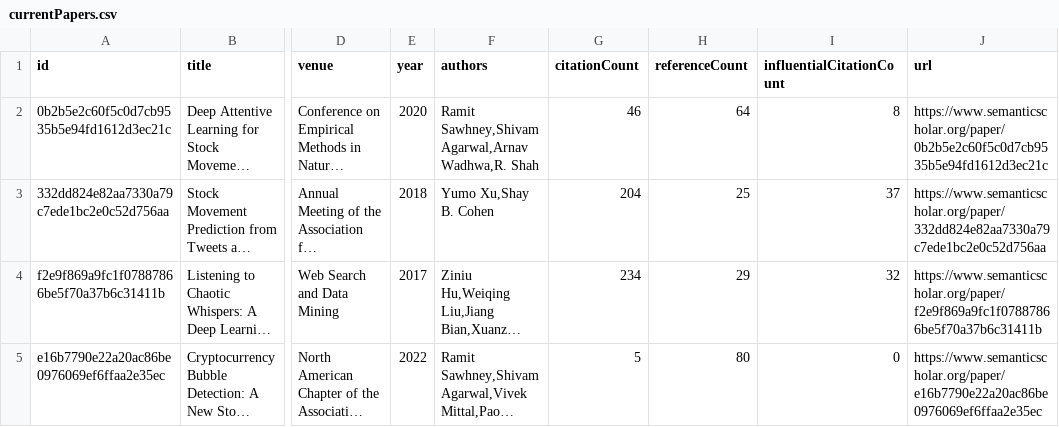
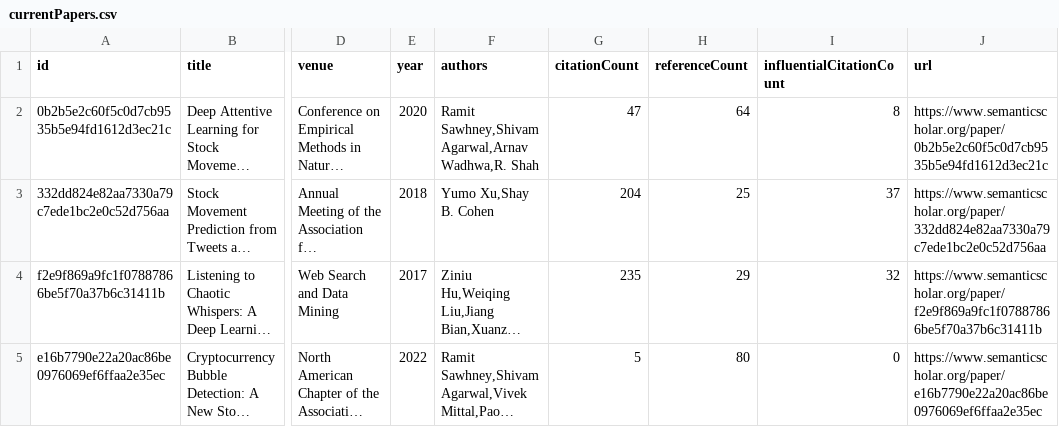
Before and after one commit to avi-jit/memestock-lit-review, a CSV file: data/currentPapers.csv, drawn as a sheet; only a part is shown, gaps mark what is left out; long unchanged cells end in …; the diff names each change by its address in the sheet, - before the commit and + after, or states it on an @@ line.

Commit message:
Update paper data

```diff
--- a/data/currentPapers.csv
+++ b/data/currentPapers.csv
-G2 (citationCount): 46
+G2 (citationCount): 47
-G4 (citationCount): 234
+G4 (citationCount): 235
```
Also changed, not shown: 2 other files.
